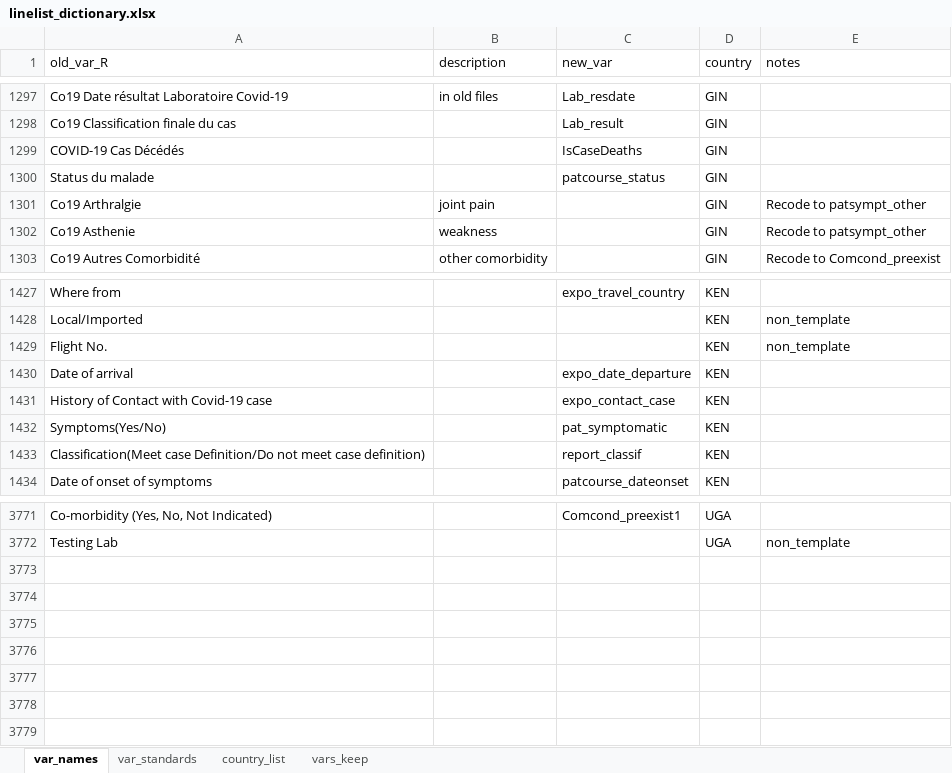
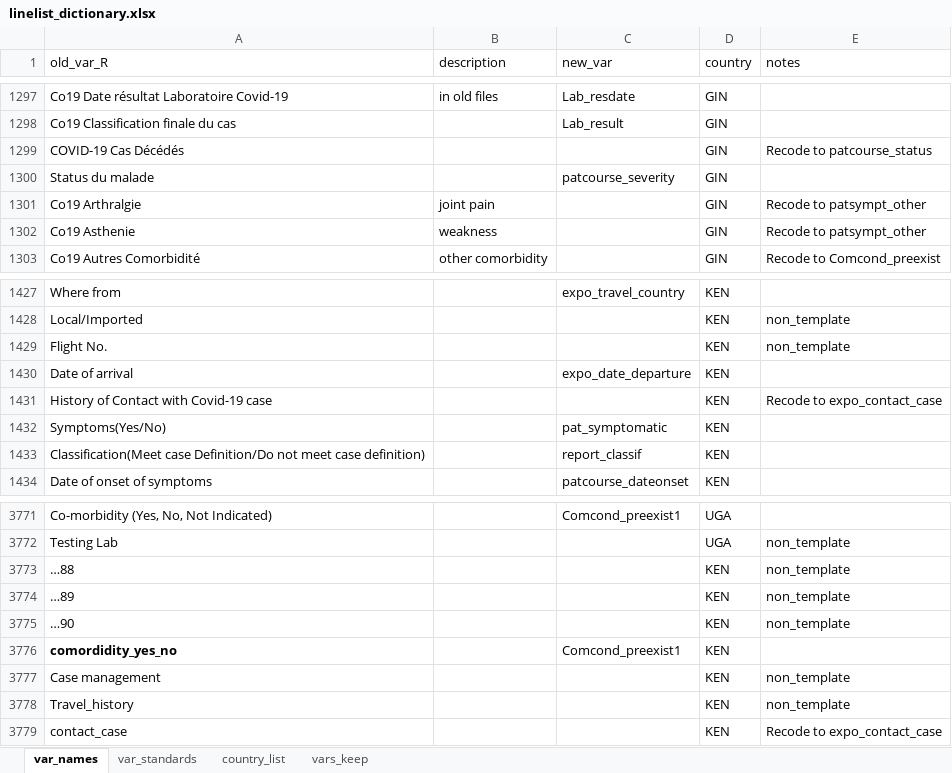
Before and after one commit to R4IDSR/covidmonitor, an Excel workbook: inst/extdata/linelist_dictionary.xlsx, sheet var_names, drawn as a sheet; only a part is shown, gaps mark what is left out; values as stored, in another font and other column widths than the file's, no borders; conditional formats not drawn; the diff names each change by its address in the sheet, - before the commit and + after, or states it on an @@ line.

Commit message:
updated

```diff
--- a/inst/extdata/linelist_dictionary.xlsx (sheet var_names)
+++ b/inst/extdata/linelist_dictionary.xlsx (sheet var_names)
-C1299 (new_var): IsCaseDeaths
+C1299 (new_var): (empty)
-E1299 (notes): (empty)
+E1299 (notes): Recode to patcourse_status
-C1300 (new_var): patcourse_status
+C1300 (new_var): patcourse_severity
-C1431 (new_var): expo_contact_case
+C1431 (new_var): (empty)
-E1431 (notes): (empty)
+E1431 (notes): Recode to expo_contact_case
+row 3773: …88 |  |  | KEN | non_template
+row 3774: …89 |  |  | KEN | non_template
+row 3775: …90 |  |  | KEN | non_template
+row 3776: comordidity_yes_no |  | Comcond_preexist1 | KEN
+row 3777: Case management |  |  | KEN | non_template
+row 3778: Travel_history |  |  | KEN | non_template
+row 3779: contact_case |  |  | KEN | Recode to expo_contact_case
```
Also changed, not shown: sheet country_list.
